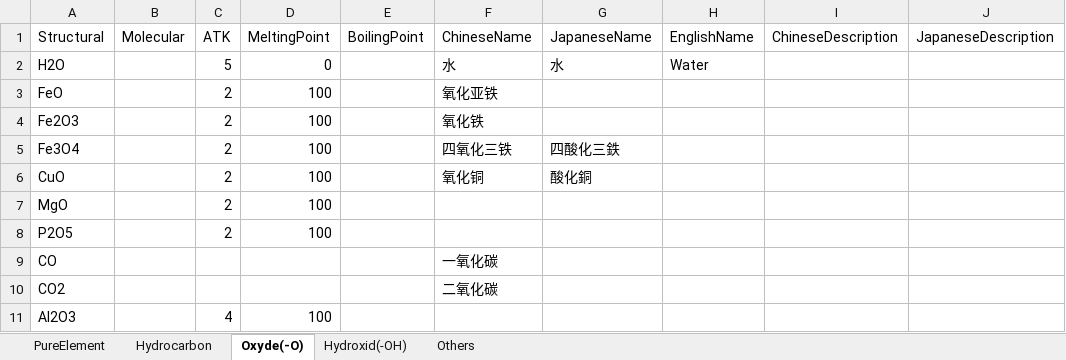
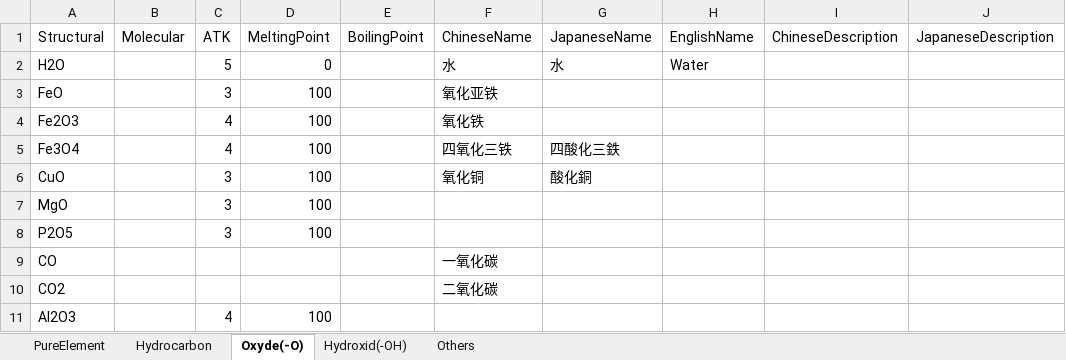
Before and after one commit to bluelaserpointer/AlchemistGame, an Excel workbook: ChemicalSummon/Assets/StreamingAssets/Substance.xlsx, sheet Oxyde(-O), drawn as a sheet; only a part is shown; values as stored, in another font and other column widths than the file's, no borders; the diff names each change by its address in the sheet, - before the commit and + after, or states it on an @@ line.

```diff
--- a/ChemicalSummon/Assets/StreamingAssets/Substance.xlsx (sheet Oxyde(-O))
+++ b/ChemicalSummon/Assets/StreamingAssets/Substance.xlsx (sheet Oxyde(-O))
-C3 (ATK): 2
+C3 (ATK): 3
-C4:C5 (ATK): 2
+C4:C5 (ATK): 4
-C6:C8 (ATK): 2
+C6:C8 (ATK): 3
```
Also changed, not shown: ChemicalSummon/Assets/StreamingAssets/TranslatableSentence.xlsx, 24 other files.
